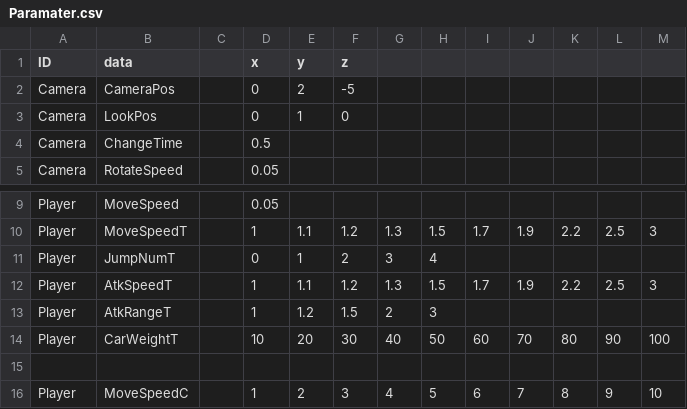
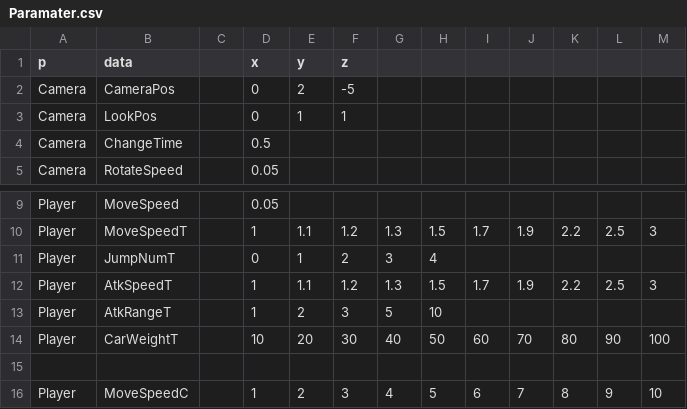
Before and after one commit to A23036/MagicalCleaning, a CSV file: BasePrj/data/csv/Paramater.csv, drawn as a sheet; only a part is shown, gaps mark what is left out.

```diff
--- a/BasePrj/data/csv/Paramater.csv
+++ b/BasePrj/data/csv/Paramater.csv
@@ -1,4 +1,4 @@
-ID,data,,x,y,z,,,,,,,
+ p,data,,x,y,z,,,,,,,
 Camera,CameraPos,,0,2,-5,,,,,,,
-Camera,LookPos,,0,1,0,,,,,,,
+Camera,LookPos,,0,1,1,,,,,,,
 Camera,ChangeTime,,0.5,,,,,,,,,
@@ -12,3 +12,3 @@ Player,JumpNumT,,0,1,2,3,4,,,,,
 Player,AtkSpeedT,,1,1.1,1.2,1.3,1.5,1.7,1.9,2.2,2.5,3
-Player,AtkRangeT,,1,1.2,1.5,2,3,,,,,
+Player,AtkRangeT,,1,2,3,5,10,,,,,
 Player,CarWeightT,,10,20,30,40,50,60,70,80,90,100
```
Also changed, not shown: BasePrj/data/csv/AnimParam.csv, 42 other files.
